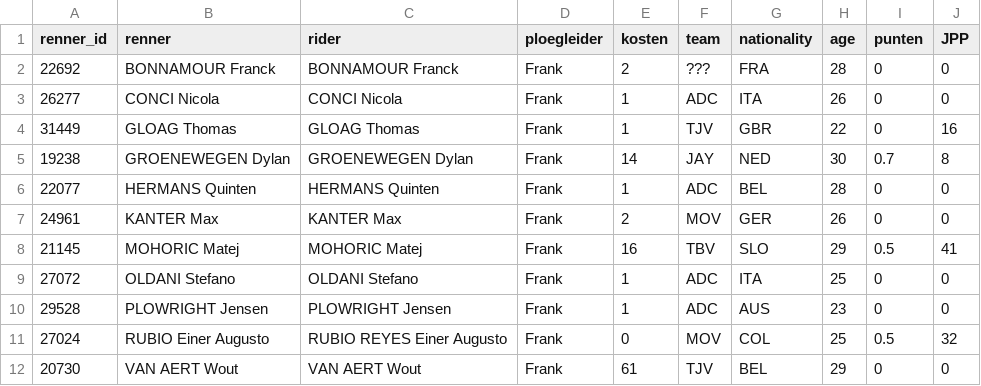
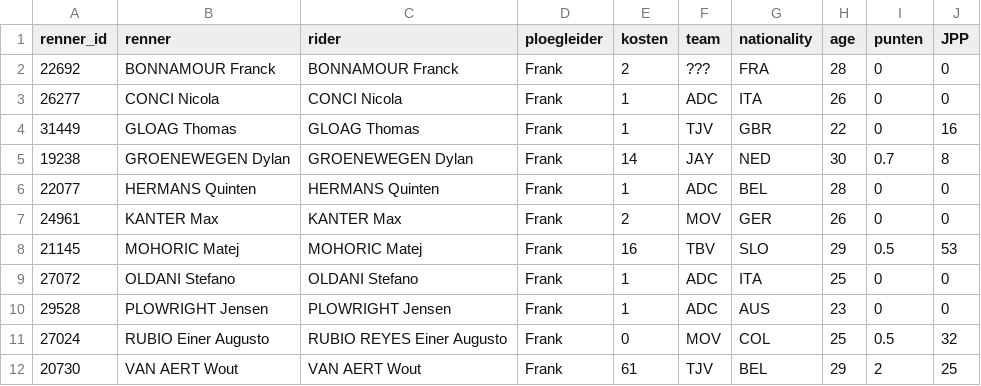
Before and after one commit to wijnandb/wielerspel2023, a CSV file: _data/ploegleiders/frank.csv, drawn as a sheet.

```diff
--- a/_data/ploegleiders/frank.csv
+++ b/_data/ploegleiders/frank.csv
@@ -7,3 +7,3 @@ renner_id,renner,rider,ploegleider,kosten,team,nationality,age,punten,JPP
 24961,KANTER Max,KANTER Max,Frank,2,MOV,GER,26,0,0
-21145,MOHORIC Matej,MOHORIC Matej,Frank,16,TBV,SLO,29,0.5,41
+21145,MOHORIC Matej,MOHORIC Matej,Frank,16,TBV,SLO,29,0.5,53
 27072,OLDANI Stefano,OLDANI Stefano,Frank,1,ADC,ITA,25,0,0
@@ -11,2 +11,2 @@ renner_id,renner,rider,ploegleider,kosten,team,nationality,age,punten,JPP
 27024,RUBIO Einer Augusto,RUBIO REYES Einer Augusto,Frank,0,MOV,COL,25,0.5,32
-20730,VAN AERT Wout,VAN AERT Wout,Frank,61,TJV,BEL,29,0,0
+20730,VAN AERT Wout,VAN AERT Wout,Frank,61,TJV,BEL,29,2,25
```
Also changed, not shown: _data/latest_results_with_points.csv, _data/ploegleiders/harry.csv, 7 other files.
